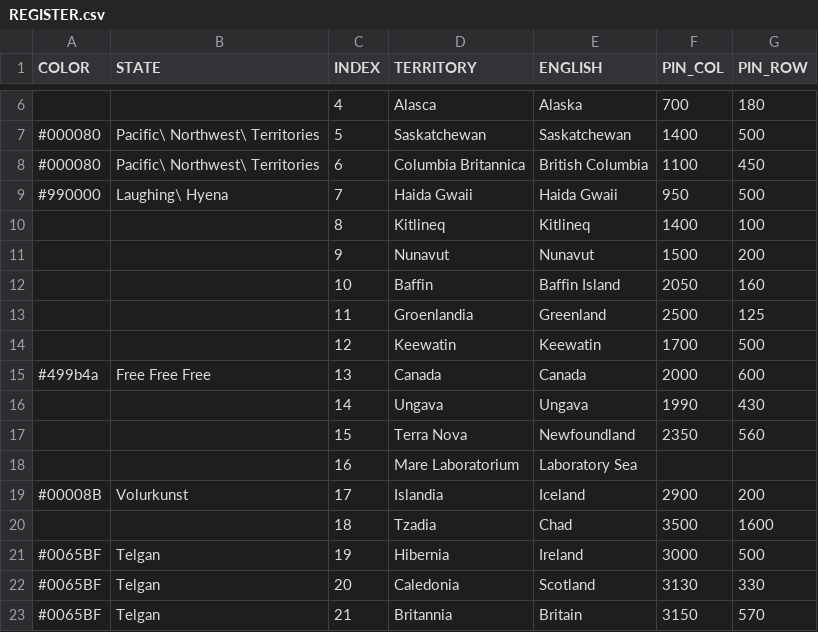
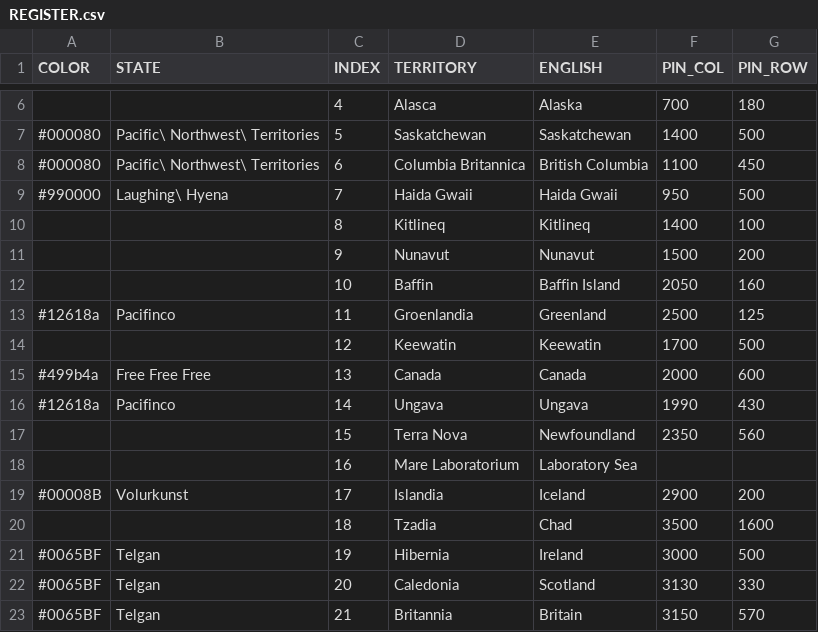
Before and after one commit to MountAye/map-nationstates-philosophers, a CSV file: REGISTER.csv, drawn as a sheet; only a part is shown, gaps mark what is left out.

Commit message:
add Pacifinco

```diff
--- a/REGISTER.csv
+++ b/REGISTER.csv
@@ -12,6 +12,6 @@ COLOR,STATE,INDEX,TERRITORY,ENGLISH,PIN_COL,PIN_ROW
 ,,10,Baffin,Baffin Island,2050,160
-,,11,Groenlandia,Greenland,2500,125
+#12618a,Pacifinco,11,Groenlandia,Greenland,2500,125
 ,,12,Keewatin,Keewatin,1700,500
 #499b4a,Free Free Free,13,Canada,Canada,2000,600
-,,14,Ungava,Ungava,1990,430
+#12618a,Pacifinco,14,Ungava,Ungava,1990,430
 ,,15,Terra Nova,Newfoundland,2350,560
```
Also changed, not shown: 1 other file.
